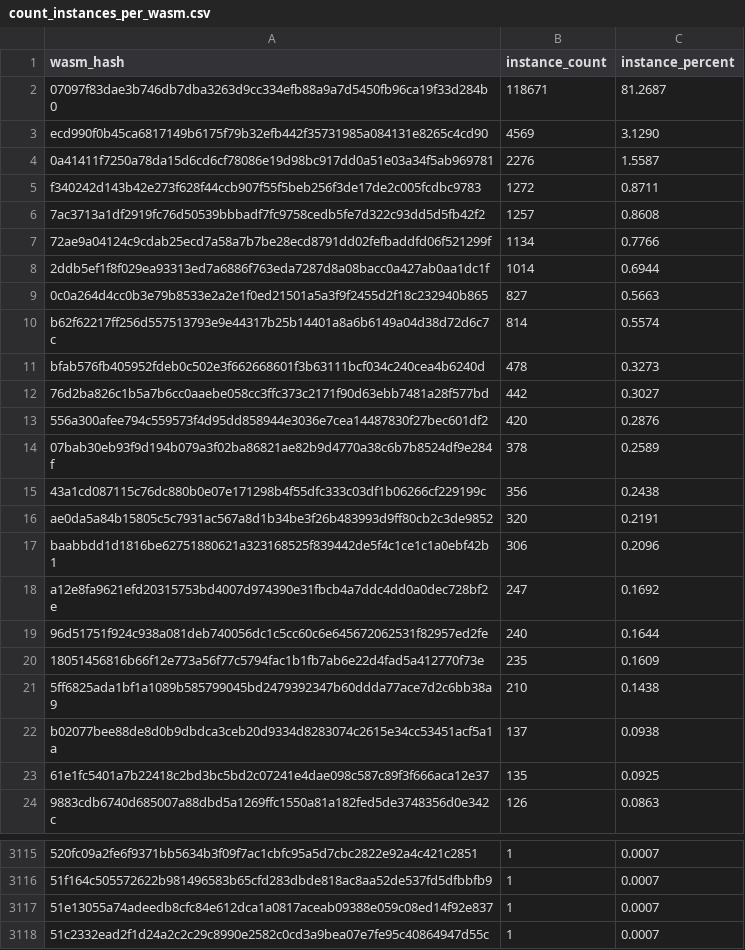
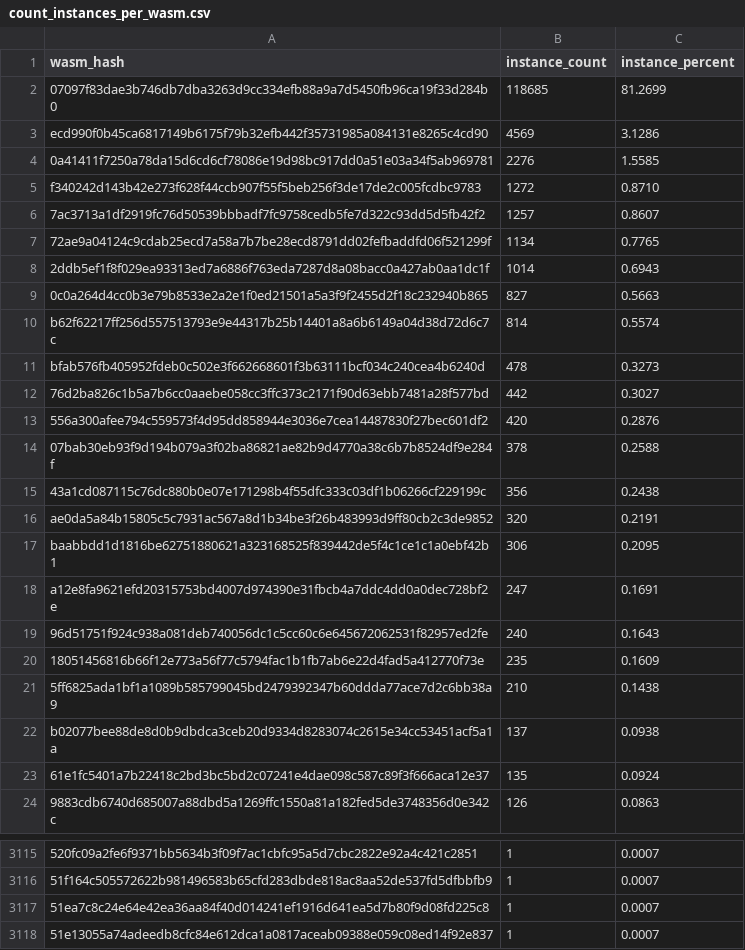
Before and after one commit to leighmcculloch/contract-wasms, a CSV file: analysis/count_instances_per_wasm.csv, drawn as a sheet; only a part is shown, gaps mark what is left out; the shorter side is filled out with more unchanged rows; the diff covers the shown part only.

```diff
--- a/analysis/count_instances_per_wasm.csv
+++ b/analysis/count_instances_per_wasm.csv
@@ -1,9 +1,9 @@
 wasm_hash,instance_count,instance_percent
-"07097f83dae3b746db7dba3263d9cc334efb88a9a7d5450fb96ca19f33d284b0",118671,81.2687
-"ecd990f0b45ca6817149b6175f79b32efb442f35731985a084131e8265c4cd90",4569,3.1290
-"0a41411f7250a78da15d6cd6cf78086e19d98bc917dd0a51e03a34f5ab969781",2276,1.5587
-"f340242d143b42e273f628f44ccb907f55f5beb256f3de17de2c005fcdbc9783",1272,0.8711
-"7ac3713a1df2919fc76d50539bbbadf7fc9758cedb5fe7d322c93dd5d5fb42f2",1257,0.8608
-"72ae9a04124c9cdab25ecd7a58a7b7be28ecd8791dd02fefbaddfd06f521299f",1134,0.7766
-"2ddb5ef1f8f029ea93313ed7a6886f763eda7287d8a08bacc0a427ab0aa1dc1f",1014,0.6944
+"07097f83dae3b746db7dba3263d9cc334efb88a9a7d5450fb96ca19f33d284b0",118685,81.2699
+"ecd990f0b45ca6817149b6175f79b32efb442f35731985a084131e8265c4cd90",4569,3.1286
+"0a41411f7250a78da15d6cd6cf78086e19d98bc917dd0a51e03a34f5ab969781",2276,1.5585
+"f340242d143b42e273f628f44ccb907f55f5beb256f3de17de2c005fcdbc9783",1272,0.8710
+"7ac3713a1df2919fc76d50539bbbadf7fc9758cedb5fe7d322c93dd5d5fb42f2",1257,0.8607
+"72ae9a04124c9cdab25ecd7a58a7b7be28ecd8791dd02fefbaddfd06f521299f",1134,0.7765
+"2ddb5ef1f8f029ea93313ed7a6886f763eda7287d8a08bacc0a427ab0aa1dc1f",1014,0.6943
 "0c0a264d4cc0b3e79b8533e2a2e1f0ed21501a5a3f9f2455d2f18c232940b865",827,0.5663
@@ -13,8 +13,8 @@ wasm_hash,instance_count,instance_percent
 "556a300afee794c559573f4d95dd858944e3036e7cea14487830f27bec601df2",420,0.2876
-"07bab30eb93f9d194b079a3f02ba86821ae82b9d4770a38c6b7b8524df9e284f",378,0.2589
+"07bab30eb93f9d194b079a3f02ba86821ae82b9d4770a38c6b7b8524df9e284f",378,0.2588
 "43a1cd087115c76dc880b0e07e171298b4f55dfc333c03df1b06266cf229199c",356,0.2438
 "ae0da5a84b15805c5c7931ac567a8d1b34be3f26b483993d9ff80cb2c3de9852",320,0.2191
-"baabbdd1d1816be62751880621a323168525f839442de5f4c1ce1c1a0ebf42b1",306,0.2096
-"a12e8fa9621efd20315753bd4007d974390e31fbcb4a7ddc4dd0a0dec728bf2e",247,0.1692
-"96d51751f924c938a081deb740056dc1c5cc60c6e645672062531f82957ed2fe",240,0.1644
+"baabbdd1d1816be62751880621a323168525f839442de5f4c1ce1c1a0ebf42b1",306,0.2095
+"a12e8fa9621efd20315753bd4007d974390e31fbcb4a7ddc4dd0a0dec728bf2e",247,0.1691
+"96d51751f924c938a081deb740056dc1c5cc60c6e645672062531f82957ed2fe",240,0.1643
 "18051456816b66f12e773a56f77c5794fac1b1fb7ab6e22d4fad5a412770f73e",235,0.1609
@@ -22,3 +22,3 @@ wasm_hash,instance_count,instance_percent
 "b02077bee88de8d0b9dbdca3ceb20d9334d8283074c2615e34cc53451acf5a1a",137,0.0938
-"61e1fc5401a7b22418c2bd3bc5bd2c07241e4dae098c587c89f3f666aca12e37",135,0.0925
+"61e1fc5401a7b22418c2bd3bc5bd2c07241e4dae098c587c89f3f666aca12e37",135,0.0924
 "9883cdb6740d685007a88dbd5a1269ffc1550a81a182fed5de3748356d0e342c",126,0.0863
@@ -3116,2 +3116,3 @@ wasm_hash,instance_count,instance_percent
 "51f164c505572622b981496583b65cfd283dbde818ac8aa52de537fd5dfbbfb9",1,0.0007
+"51ea7c8c24e64e42ea36aa84f40d014241ef1916d641ea5d7b80f9d08fd225c8",1,0.0007
 "51e13055a74adeedb8cfc84e612dca1a0817aceab09388e059c08ed14f92e837",1,0.0007
```
Also changed, not shown: 2 edited cells elsewhere in this file, analysis/dupe-sections.csv, analysis/find_error_name_collision_with_sdk_results.csv, 17 other files.
